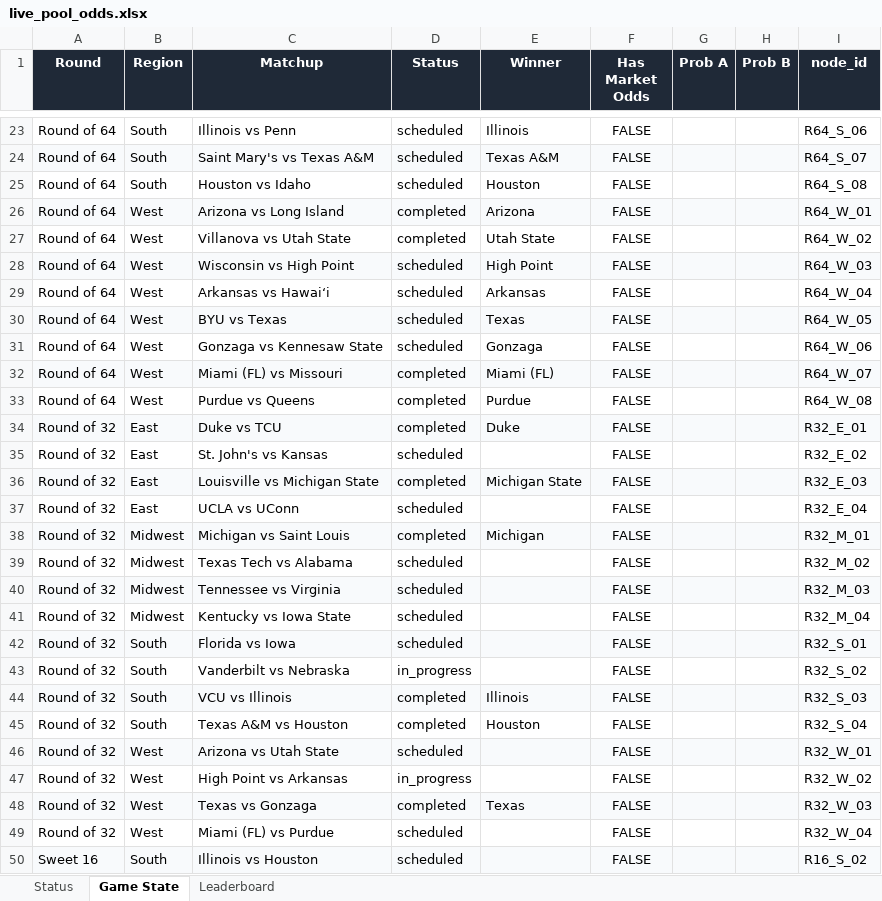
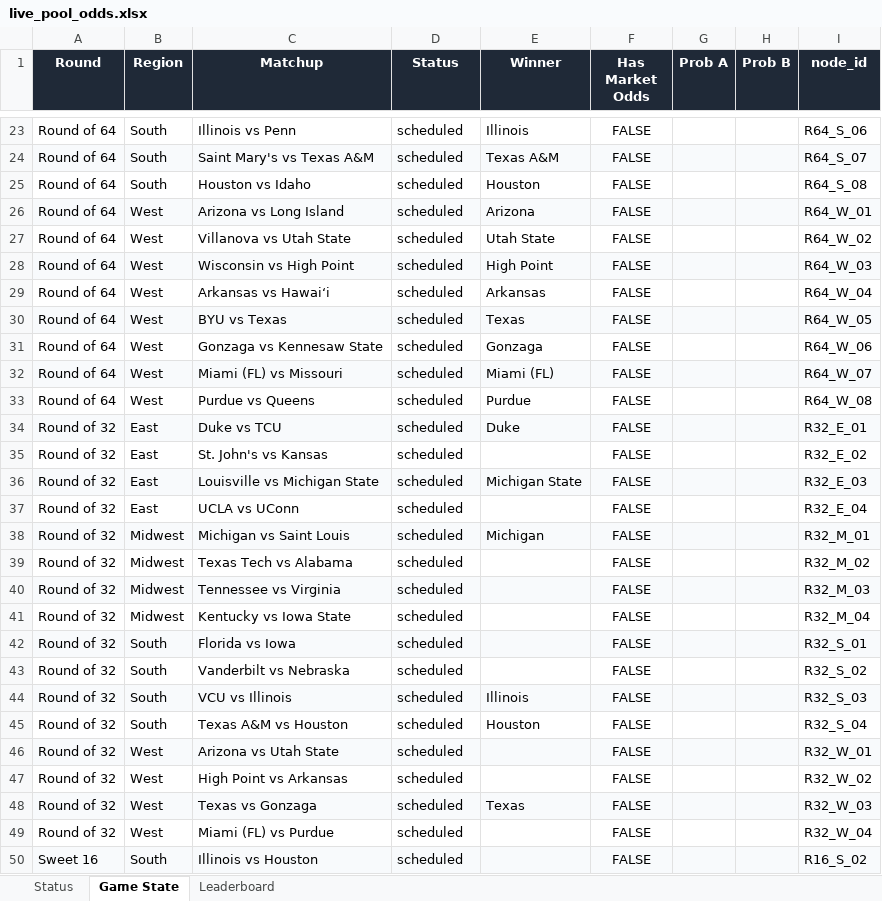
Before and after one commit to coledalton10-create/Pool-Power-Rankings, an Excel workbook: live_pool_odds.xlsx, sheet Game State, drawn as a sheet; only a part is shown, gaps mark what is left out; values as stored, in another font and other column widths than the file's, no borders; the diff covers the shown part only; the diff names each change by its address in the sheet, - before the commit and + after, or states it on an @@ line.

```diff
--- a/live_pool_odds.xlsx (sheet Game State)
+++ b/live_pool_odds.xlsx (sheet Game State)
-D26:D27 (Status): completed
+D26:D27 (Status): scheduled
-D32:D34 (Status): completed
+D32:D34 (Status): scheduled
-D36 (Status): completed
+D36 (Status): scheduled
-D38 (Status): completed
+D38 (Status): scheduled
-D43 (Status): in_progress
+D43 (Status): scheduled
-D44:D45 (Status): completed
+D44:D45 (Status): scheduled
-D47 (Status): in_progress
+D47 (Status): scheduled
-D48 (Status): completed
+D48 (Status): scheduled
```
Also changed, not shown: 12 edited cells elsewhere in this sheet, sheet Status, 10 other files.
